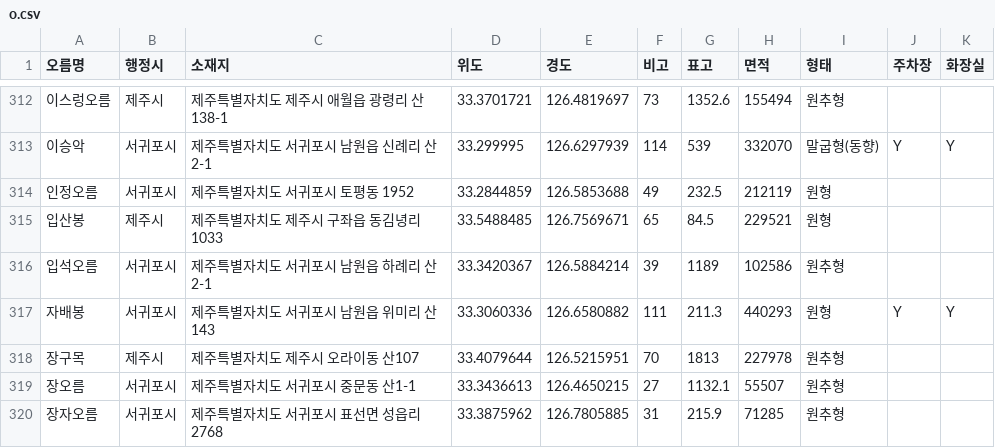
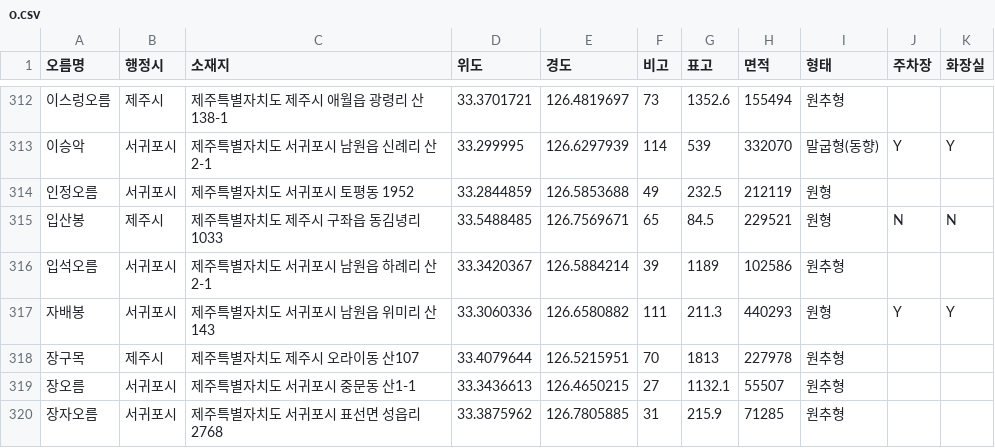
Before and after one commit to sogogi123/opensource_team2, a CSV file: o.csv, drawn as a sheet; only a part is shown, gaps mark what is left out; the diff names each change by its address in the sheet, - before the commit and + after, or states it on an @@ line.

Commit message:
추가2

```diff
--- a/o.csv
+++ b/o.csv
-J315 (주차장): (empty)
+J315 (주차장): N
-K315 (화장실): (empty)
+K315 (화장실): N
```
